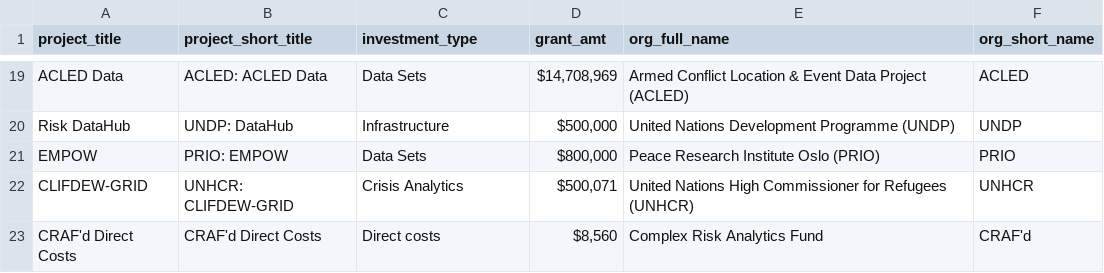
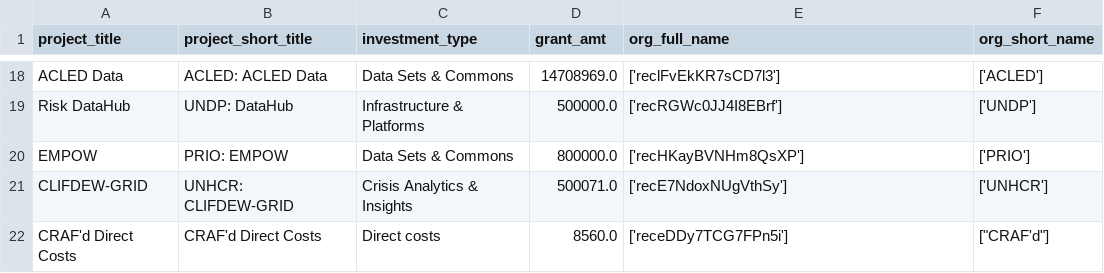
Before and after one commit to ComplexRiskAnalyticsFund/crafd-donor-portal, a CSV file: data/processed/df_projects.csv, drawn as a sheet; only a part is shown, gaps mark what is left out; addresses are those after the commit; the diff covers the shown part only; the diff names each change by its address in the sheet, - before the commit and + after, or states it on an @@ line.

```diff
--- a/data/processed/df_projects.csv
+++ b/data/processed/df_projects.csv
-C18 (investment_type): Data Sets
+C18 (investment_type): Data Sets & Commons
-D18 (grant_amt): $14,708,969
+D18 (grant_amt): 14708969.0
-E18 (org_full_name): Armed Conflict Location & Event Data Project (ACLED)
+E18 (org_full_name): ['reclFvEkKR7sCD7l3']
-F18 (org_short_name): ACLED
+F18 (org_short_name): ['ACLED']
-C19 (investment_type): Infrastructure
+C19 (investment_type): Infrastructure & Platforms
-D19 (grant_amt): $500,000
+D19 (grant_amt): 500000.0
-E19 (org_full_name): United Nations Development Programme (UNDP)
+E19 (org_full_name): ['recRGWc0JJ4I8EBrf']
-F19 (org_short_name): UNDP
+F19 (org_short_name): ['UNDP']
-C20 (investment_type): Data Sets
+C20 (investment_type): Data Sets & Commons
-D20 (grant_amt): $800,000
+D20 (grant_amt): 800000.0
-E20 (org_full_name): Peace Research Institute Oslo (PRIO)
+E20 (org_full_name): ['recHKayBVNHm8QsXP']
-F20 (org_short_name): PRIO
+F20 (org_short_name): ['PRIO']
-C21 (investment_type): Crisis Analytics
+C21 (investment_type): Crisis Analytics & Insights
-D21 (grant_amt): $500,071
+D21 (grant_amt): 500071.0
-E21 (org_full_name): United Nations High Commissioner for Refugees (UNHCR)
+E21 (org_full_name): ['recE7NdoxNUgVthSy']
-F21 (org_short_name): UNHCR
+F21 (org_short_name): ['UNHCR']
-D22 (grant_amt): $8,560
+D22 (grant_amt): 8560.0
-E22 (org_full_name): Complex Risk Analytics Fund
+E22 (org_full_name): ['receDDy7TCG7FPn5i']
-F22 (org_short_name): CRAF'd
+F22 (org_short_name): ["CRAF'd"]
```
Also changed, not shown: 1 removed row and 65 edited cells elsewhere in this file, data/processed/df_parners_registry.csv, 26 other files.
